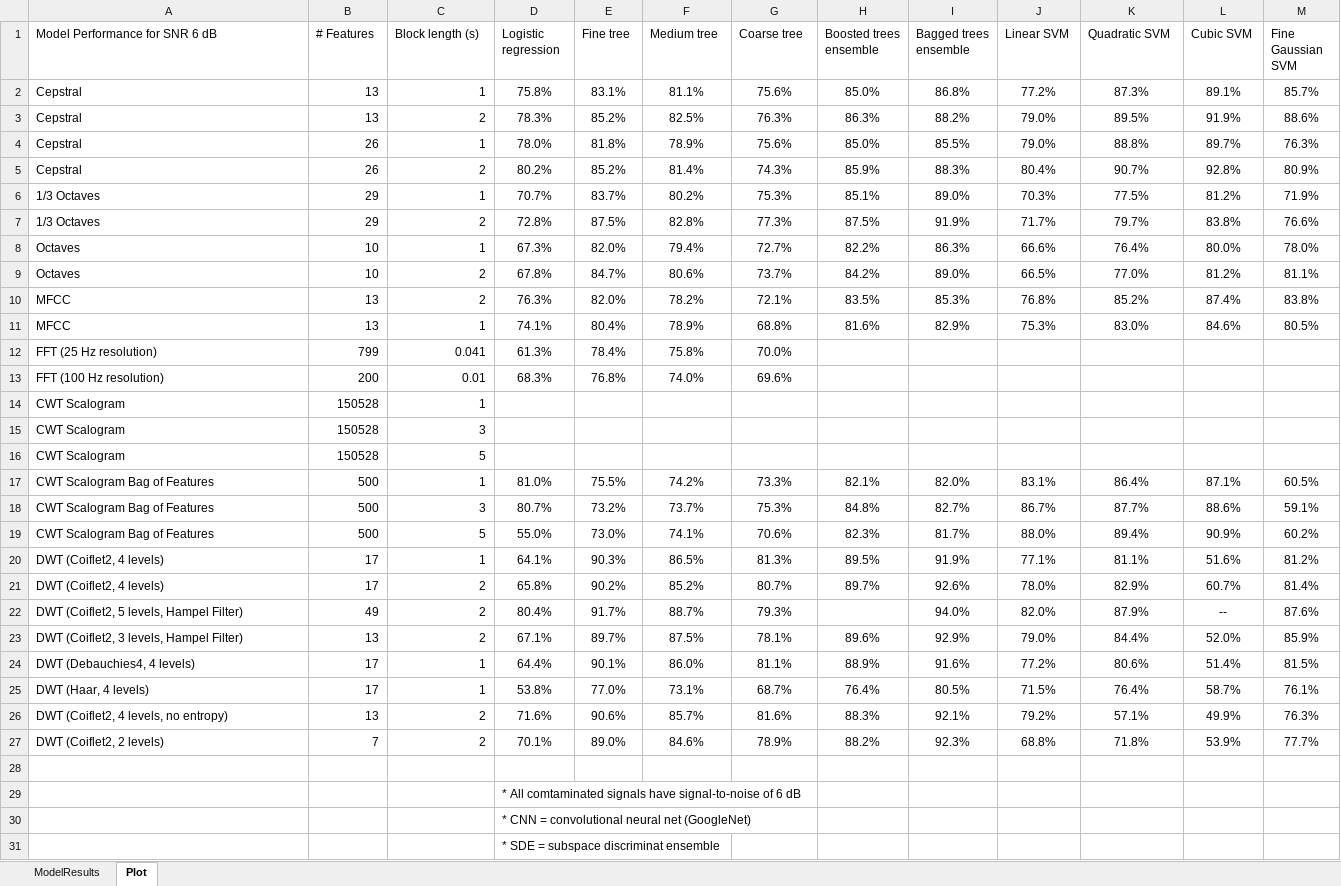
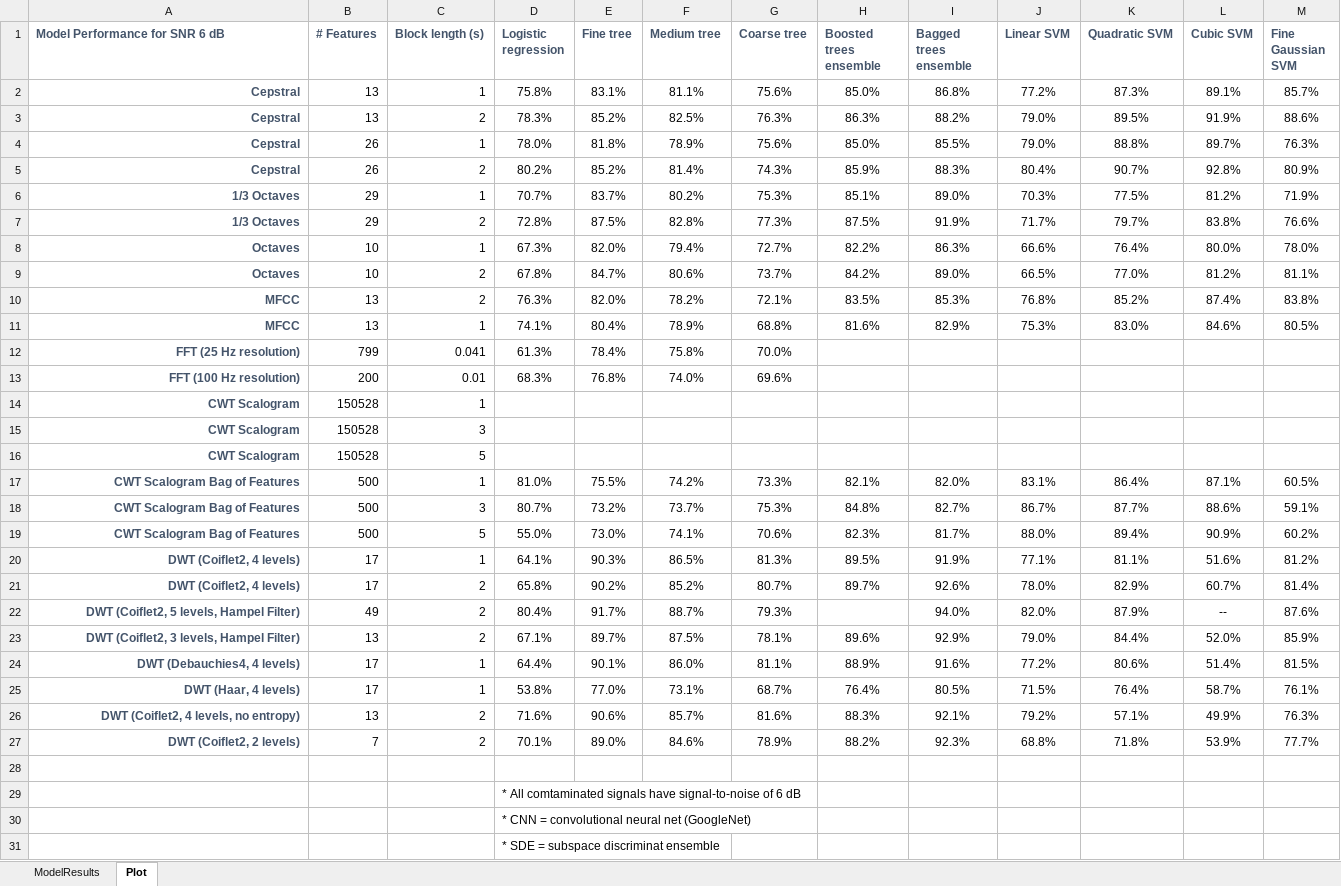
Before and after one commit to toddschultz/EnvNoiseDetector, an Excel workbook: data/Models/ModelResults.xlsx, sheet Plot, drawn as a sheet; only a part is shown; values as stored, in another font and other column widths than the file's, no borders; conditional formats not drawn; the diff covers the shown part only; the diff names each change by its address in the sheet, - before the commit and + after, or states it on an @@ line.

Commit message:
formated the spreadsheet

```diff
--- a/data/Models/ModelResults.xlsx (sheet Plot)
+++ b/data/Models/ModelResults.xlsx (sheet Plot)
@@ A1:M1 bold: off → on, text colour: black → #44546A @@
@@ A2:A27 bold: off → on, text colour: black → #44546A, alignment: left → right @@
```
Also changed, not shown: cell formats elsewhere in this sheet, 2 other files.
